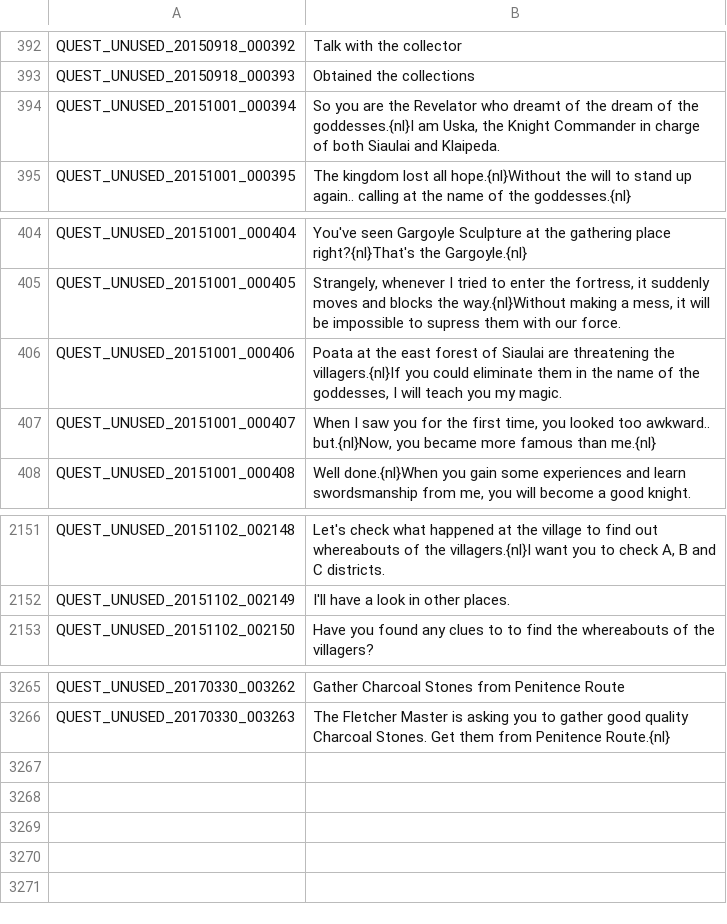
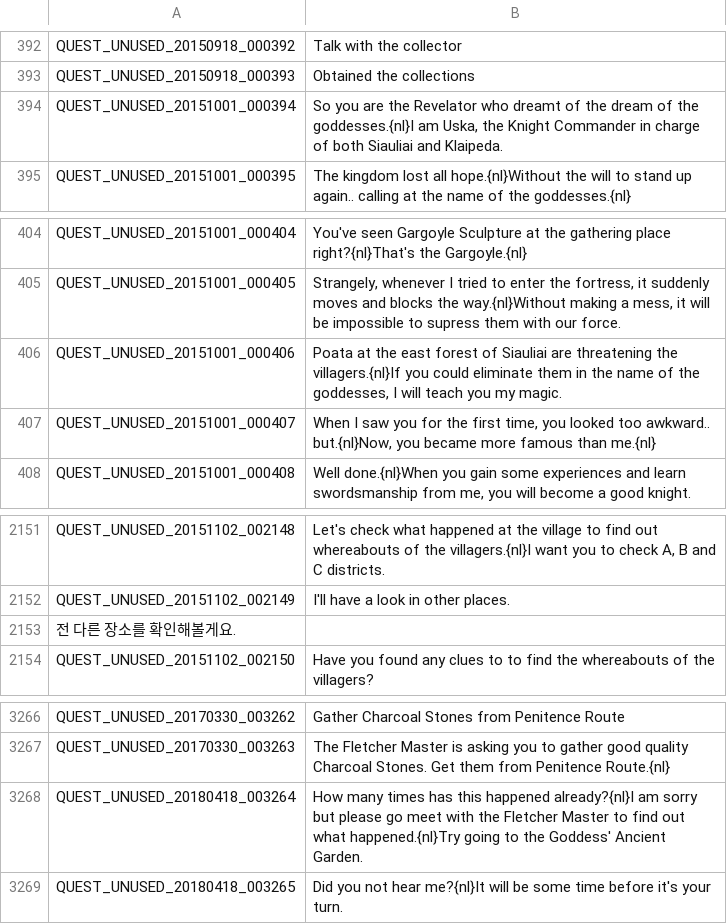
Before and after one commit to Treeofsavior/PortugueseTranslation, a TSV file: QUEST_UNUSED.tsv, drawn as a sheet; only a part is shown, gaps mark what is left out.

```diff
--- a/QUEST_UNUSED.tsv
+++ b/QUEST_UNUSED.tsv
@@ -393,3 +393,3 @@ QUEST_UNUSED_20150918_000392	Talk with the collector
 QUEST_UNUSED_20150918_000393	Obtained the collections
-QUEST_UNUSED_20151001_000394	So you are the Revelator who dreamt of the dream of the goddesses.{nl}I am Uska, the Knight Commander in charge of both Siaulai and Klaipeda.
+QUEST_UNUSED_20151001_000394	So you are the Revelator who dreamt of the dream of the goddesses.{nl}I am Uska, the Knight Commander in charge of both Siauliai and Klaipeda.
 QUEST_UNUSED_20151001_000395	The kingdom lost all hope.{nl}Without the will to stand up again.. calling at the name of the goddesses.{nl}
@@ -405,3 +405,3 @@ QUEST_UNUSED_20151001_000404	You've seen Gargoyle Sculpture at the gathering pla
 QUEST_UNUSED_20151001_000405	Strangely, whenever I tried to enter the fortress, it suddenly moves and blocks the way.{nl}Without making a mess, it will be impossible to supress them with our force.
-QUEST_UNUSED_20151001_000406	Poata at the east forest of Siaulai are threatening the villagers.{nl}If you could eliminate them in the name of the goddesses, I will teach you my magic.
+QUEST_UNUSED_20151001_000406	Poata at the east forest of Siauliai are threatening the villagers.{nl}If you could eliminate them in the name of the goddesses, I will teach you my magic.
 QUEST_UNUSED_20151001_000407	When I saw you for the first time, you looked too awkward.. but.{nl}Now, you became more famous than me.{nl}
@@ -2152,2 +2152,3 @@ QUEST_UNUSED_20151102_002148	Let's check what happened at the village to find ou
 QUEST_UNUSED_20151102_002149	I'll have a look in other places.
+전 다른 장소를 확인해볼게요.	
 QUEST_UNUSED_20151102_002150	Have you found any clues to to find the whereabouts of the villagers?
@@ -3266 +3267,3 @@ QUEST_UNUSED_20170330_003262	Gather Charcoal Stones from Penitence Route
 QUEST_UNUSED_20170330_003263	The Fletcher Master is asking you to gather good quality Charcoal Stones. Get them from Penitence Route.{nl}
+QUEST_UNUSED_20180418_003264	How many times has this happened already?{nl}I am sorry but please go meet with the Fletcher Master to find out what happened.{nl}Try going to the Goddess' Ancient Garden.
+QUEST_UNUSED_20180418_003265	Did you not hear me?{nl}It will be some time before it's your turn.
```
Also changed, not shown: INTL.tsv, 9 other files.
